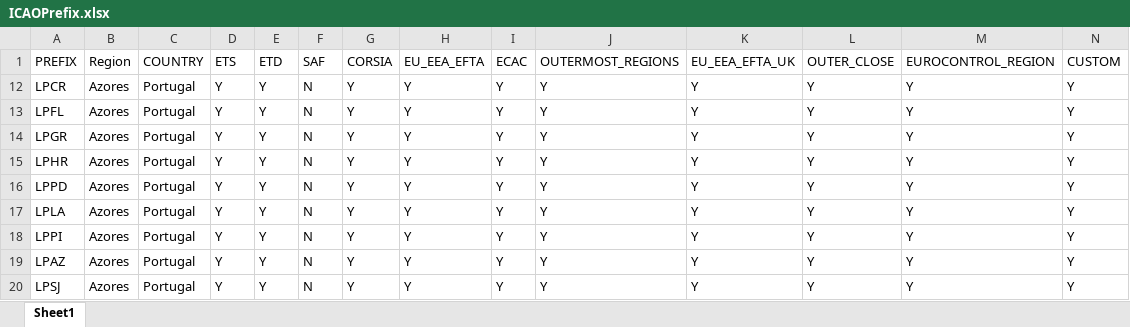
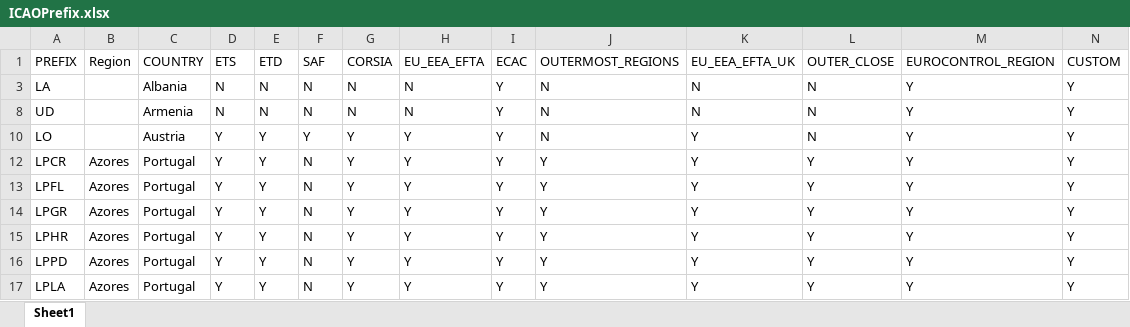
Before and after one commit to eeftychiou/FuelCost, an Excel workbook: data/ICAOPrefix.xlsx, sheet Sheet1, drawn as a sheet; only a part is shown; the shorter side is filled out with more unchanged rows; values as stored, in another font and other column widths than the file's, no borders; rows hold the shown columns only; the diff covers the shown part only; the diff names each change by its address in the sheet, - before the commit and + after, or states it on an @@ line.

```diff
--- a/data/ICAOPrefix.xlsx (sheet Sheet1)
+++ b/data/ICAOPrefix.xlsx (sheet Sheet1)
@@ row 3 unhidden: LA |  | Albania | N | N | N | N | N | Y | N | N | N | Y | Y @@
@@ row 8 unhidden: UD |  | Armenia | N | N | N | N | N | Y | N | N | N | Y | Y @@
@@ row 10 unhidden: LO |  | Austria | Y | Y | Y | Y | Y | Y | N | Y | N | Y | Y @@
```
Also changed, not shown: 1 added row and 42 hidden or unhidden rows elsewhere in this sheet, 2 other files.
